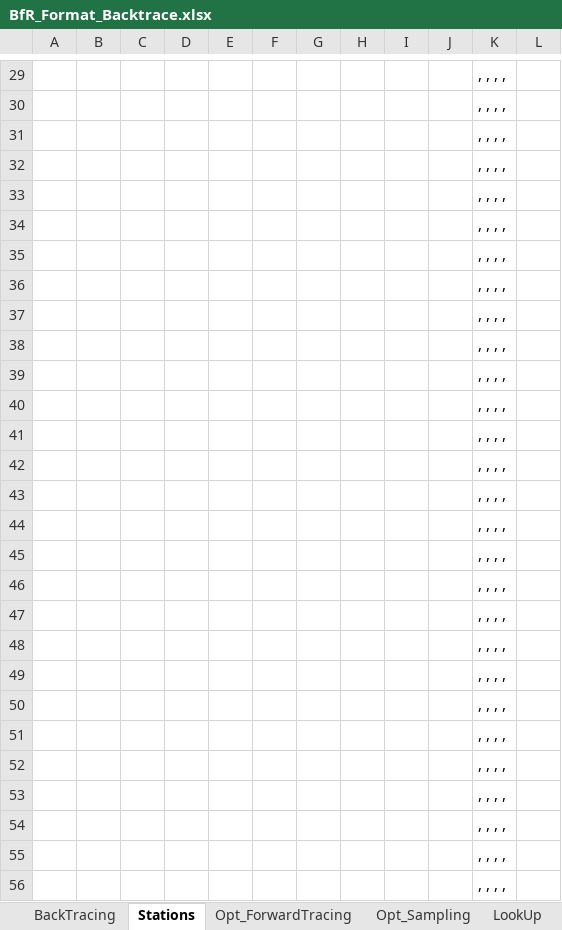
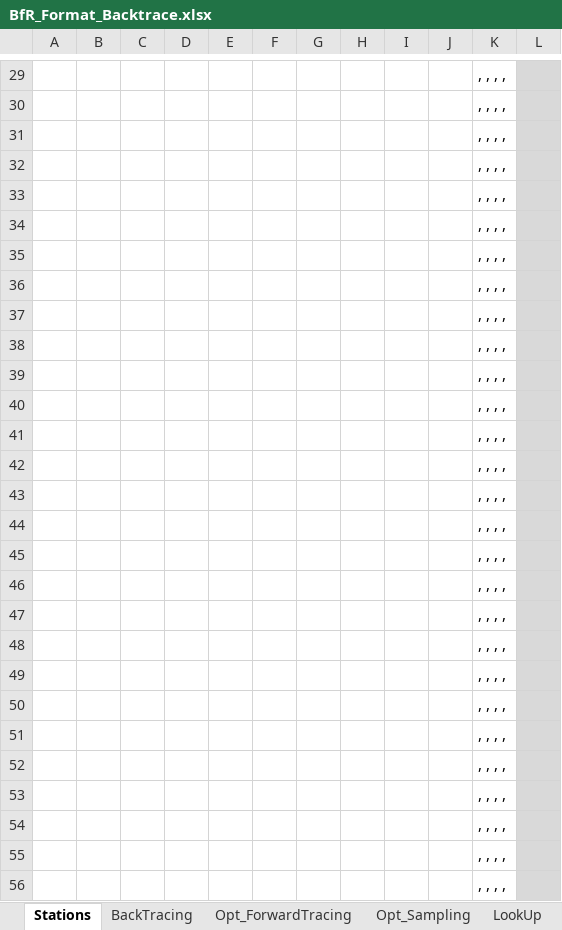
Before and after one commit to SiLeBAT/BfROpenLab, an Excel workbook: de.bund.bfr.knime.openkrise.db/src/de/bund/bfr/knime/openkrise/db/imports/custom/bfrnewformat/BfR_Format_Backtrace.xlsx, sheet Stations, drawn as a sheet; only a part is shown, gaps mark what is left out; values as stored, in another font and other column widths than the file's, no borders; the diff covers the shown part only; the diff names each change by its address in the sheet, - before the commit and + after, or states it on an @@ line.

```diff
--- a/de.bund.bfr.knime.openkrise.db/src/de/bund/bfr/knime/openkrise/db/imports/custom/bfrnewformat/BfR_Format_Backtrace.xlsx (sheet Stations)
+++ b/de.bund.bfr.knime.openkrise.db/src/de/bund/bfr/knime/openkrise/db/imports/custom/bfrnewformat/BfR_Format_Backtrace.xlsx (sheet Stations)
@@ sheet tab order changed: Stations | BackTracing | Opt_ForwardTracing | Opt_Sampling | LookUp @@
-L29:L56 fill: none
+L29:L56 fill: #D9D9D9
```
Also changed, not shown: 1 edited cell and cell formats elsewhere in this sheet, sheet BackTracing, de.bund.bfr.knime.openkrise.db/src/de/bund/bfr/knime/openkrise/db/imports/custom/bfrnewformat/BfR_Format_Backtrace_multi.xlsx, 6 other files.
